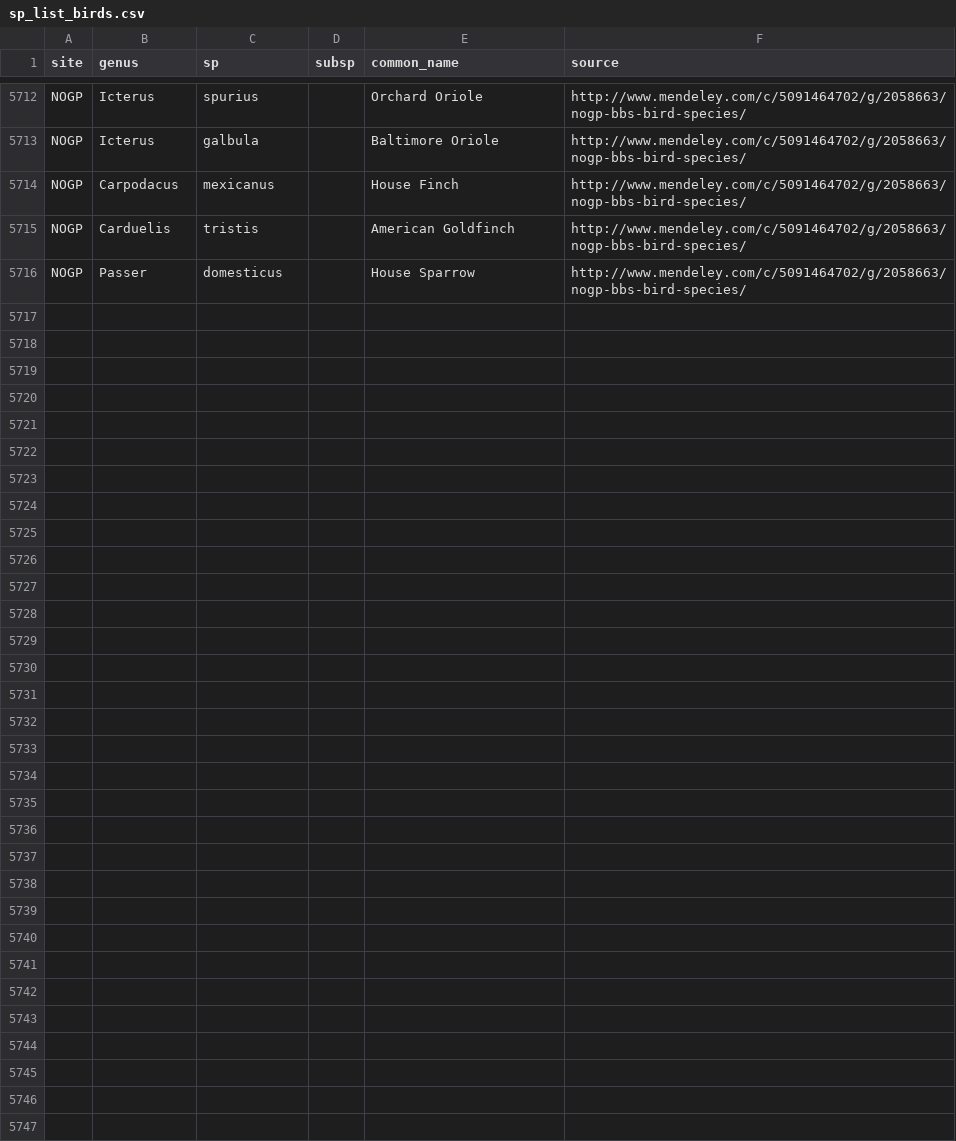
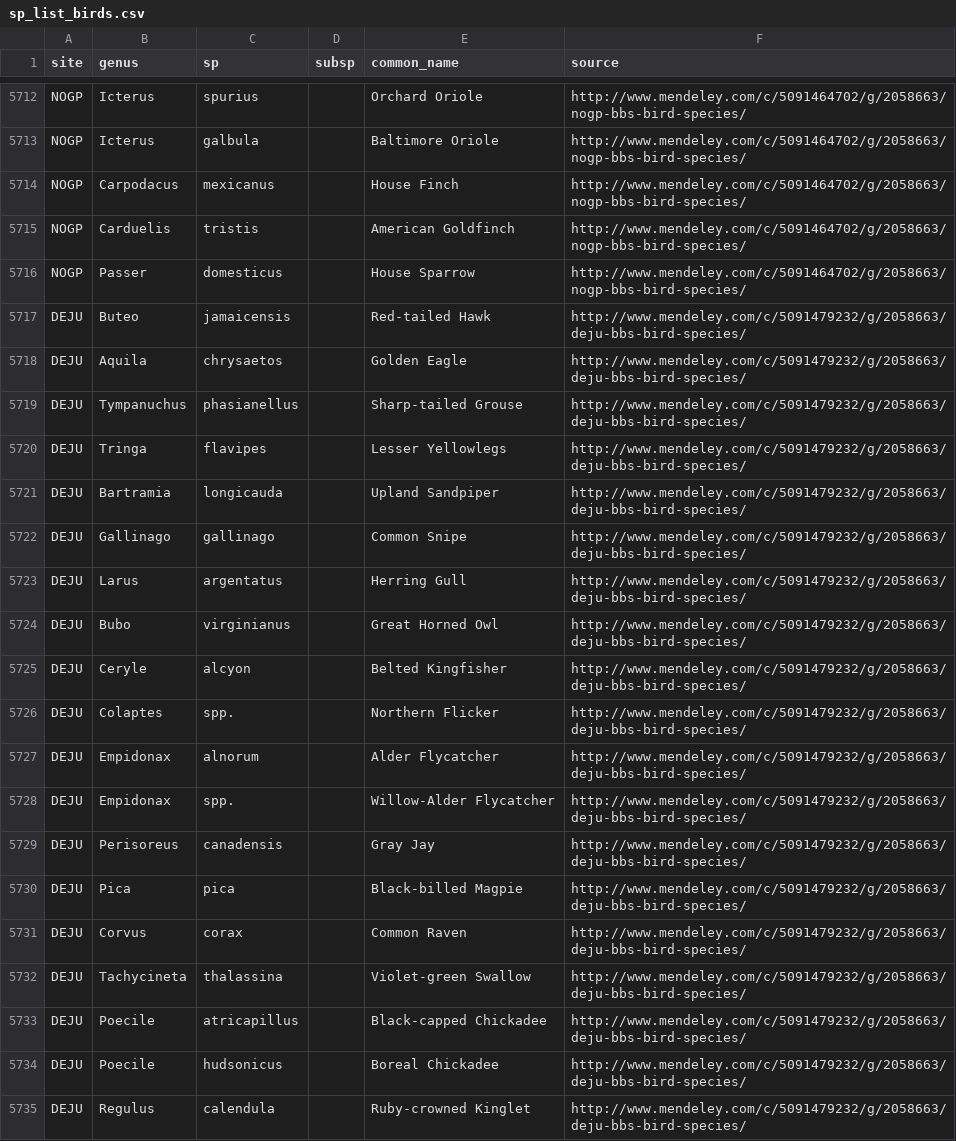
Before and after one commit to fluby/neonetods, a CSV file: data/sp_list_birds.csv, drawn as a sheet; only a part is shown, gaps mark what is left out; the diff covers the shown part only; the diff names each change by its address in the sheet, - before the commit and + after, or states it on an @@ line.

Commit message:
DEJU birds

```diff
--- a/data/sp_list_birds.csv
+++ b/data/sp_list_birds.csv
+row 5717: DEJU | Buteo | jamaicensis |  | Red-tailed Hawk | http://www.mendeley.com/c/5091479232/g/2058663/deju-bbs-bird-species/
+row 5718: DEJU | Aquila | chrysaetos |  | Golden Eagle | http://www.mendeley.com/c/5091479232/g/2058663/deju-bbs-bird-species/
+row 5719: DEJU | Tympanuchus | phasianellus |  | Sharp-tailed Grouse | http://www.mendeley.com/c/5091479232/g/2058663/deju-bbs-bird-species/
+row 5720: DEJU | Tringa | flavipes |  | Lesser Yellowlegs | http://www.mendeley.com/c/5091479232/g/2058663/deju-bbs-bird-species/
+row 5721: DEJU | Bartramia | longicauda |  | Upland Sandpiper | http://www.mendeley.com/c/5091479232/g/2058663/deju-bbs-bird-species/
+row 5722: DEJU | Gallinago | gallinago |  | Common Snipe | http://www.mendeley.com/c/5091479232/g/2058663/deju-bbs-bird-species/
+row 5723: DEJU | Larus | argentatus |  | Herring Gull | http://www.mendeley.com/c/5091479232/g/2058663/deju-bbs-bird-species/
+row 5724: DEJU | Bubo | virginianus |  | Great Horned Owl | http://www.mendeley.com/c/5091479232/g/2058663/deju-bbs-bird-species/
+row 5725: DEJU | Ceryle | alcyon |  | Belted Kingfisher | http://www.mendeley.com/c/5091479232/g/2058663/deju-bbs-bird-species/
+row 5726: DEJU | Colaptes | spp. |  | Northern Flicker | http://www.mendeley.com/c/5091479232/g/2058663/deju-bbs-bird-species/
+row 5727: DEJU | Empidonax | alnorum |  | Alder Flycatcher | http://www.mendeley.com/c/5091479232/g/2058663/deju-bbs-bird-species/
+row 5728: DEJU | Empidonax | spp. |  | Willow-Alder Flycatcher | http://www.mendeley.com/c/5091479232/g/2058663/deju-bbs-bird-species/
+row 5729: DEJU | Perisoreus | canadensis |  | Gray Jay | http://www.mendeley.com/c/5091479232/g/2058663/deju-bbs-bird-species/
+row 5730: DEJU | Pica | pica |  | Black-billed Magpie | http://www.mendeley.com/c/5091479232/g/2058663/deju-bbs-bird-species/
+row 5731: DEJU | Corvus | corax |  | Common Raven | http://www.mendeley.com/c/5091479232/g/2058663/deju-bbs-bird-species/
+row 5732: DEJU | Tachycineta | thalassina |  | Violet-green Swallow | http://www.mendeley.com/c/5091479232/g/2058663/deju-bbs-bird-species/
+row 5733: DEJU | Poecile | atricapillus |  | Black-capped Chickadee | http://www.mendeley.com/c/5091479232/g/2058663/deju-bbs-bird-species/
+row 5734: DEJU | Poecile | hudsonicus |  | Boreal Chickadee | http://www.mendeley.com/c/5091479232/g/2058663/deju-bbs-bird-species/
+row 5735: DEJU | Regulus | calendula |  | Ruby-crowned Kinglet | http://www.mendeley.com/c/5091479232/g/2058663/deju-bbs-bird-species/
```
Also changed, not shown: 17 added rows elsewhere in this file.
